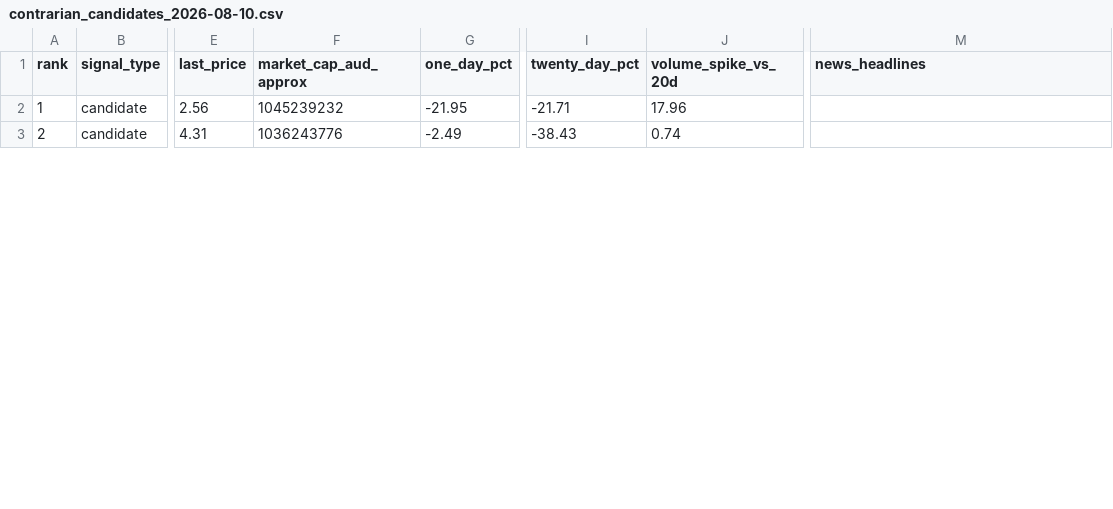
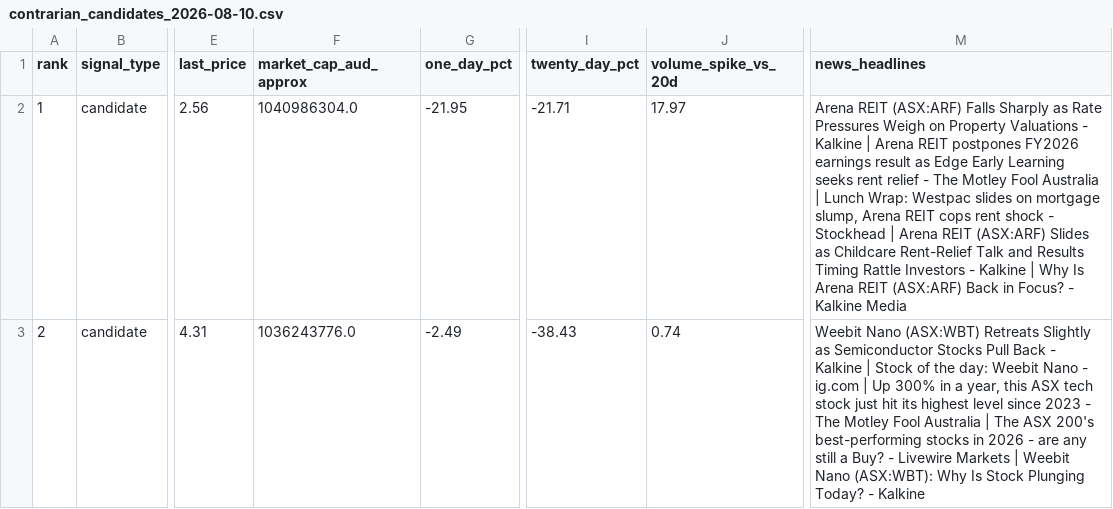
Before and after one commit to balkissoc/contrarian-investing-monitor, a CSV file: reports/contrarian_candidates_2026-08-10.csv, drawn as a sheet; only a part is shown, gaps mark what is left out; the diff covers the shown part only; the diff names each change by its address in the sheet, - before the commit and + after, or states it on an @@ line.

```diff
--- a/reports/contrarian_candidates_2026-08-10.csv
+++ b/reports/contrarian_candidates_2026-08-10.csv
-F2 (market_cap_aud_approx): 1045239232
+F2 (market_cap_aud_approx): 1040986304.0
-J2 (volume_spike_vs_20d): 17.96
+J2 (volume_spike_vs_20d): 17.97
-M2 (news_headlines): (empty)
+M2 (news_headlines): Arena REIT (ASX:ARF) Falls Sharply as Rate Pressures Weigh on Property Valuations - Kalkine | Arena REIT postpones FY2026 earnings result as Edge Early Learning seeks rent relief - The Motley Fool Australia | Lunch Wrap: Westpac slides on mortgage slump, Arena REIT cops rent shock - Stockhead | Arena REIT (ASX:ARF) Slides as Childcare Rent-Relief Talk and Results Timing Rattle Investors - Kalkine | Why Is Arena REIT (ASX:ARF) Back in Focus? - Kalkine Media
-F3 (market_cap_aud_approx): 1036243776
+F3 (market_cap_aud_approx): 1036243776.0
-M3 (news_headlines): (empty)
+M3 (news_headlines): Weebit Nano (ASX:WBT) Retreats Slightly as Semiconductor Stocks Pull Back - Kalkine | Stock of the day: Weebit Nano - ig.com | Up 300% in a year, this ASX tech stock just hit its highest level since 2023 - The Motley Fool Australia | The ASX 200's best-performing stocks in 2026 - are any still a Buy? - Livewire Markets | Weebit Nano (ASX:WBT): Why Is Stock Plunging Today? - Kalkine
```
Also changed, not shown: 1 added row and 20 edited cells elsewhere in this file, reports/latest_candidates.csv, reports/latest_near_misses.csv, 3 other files.
